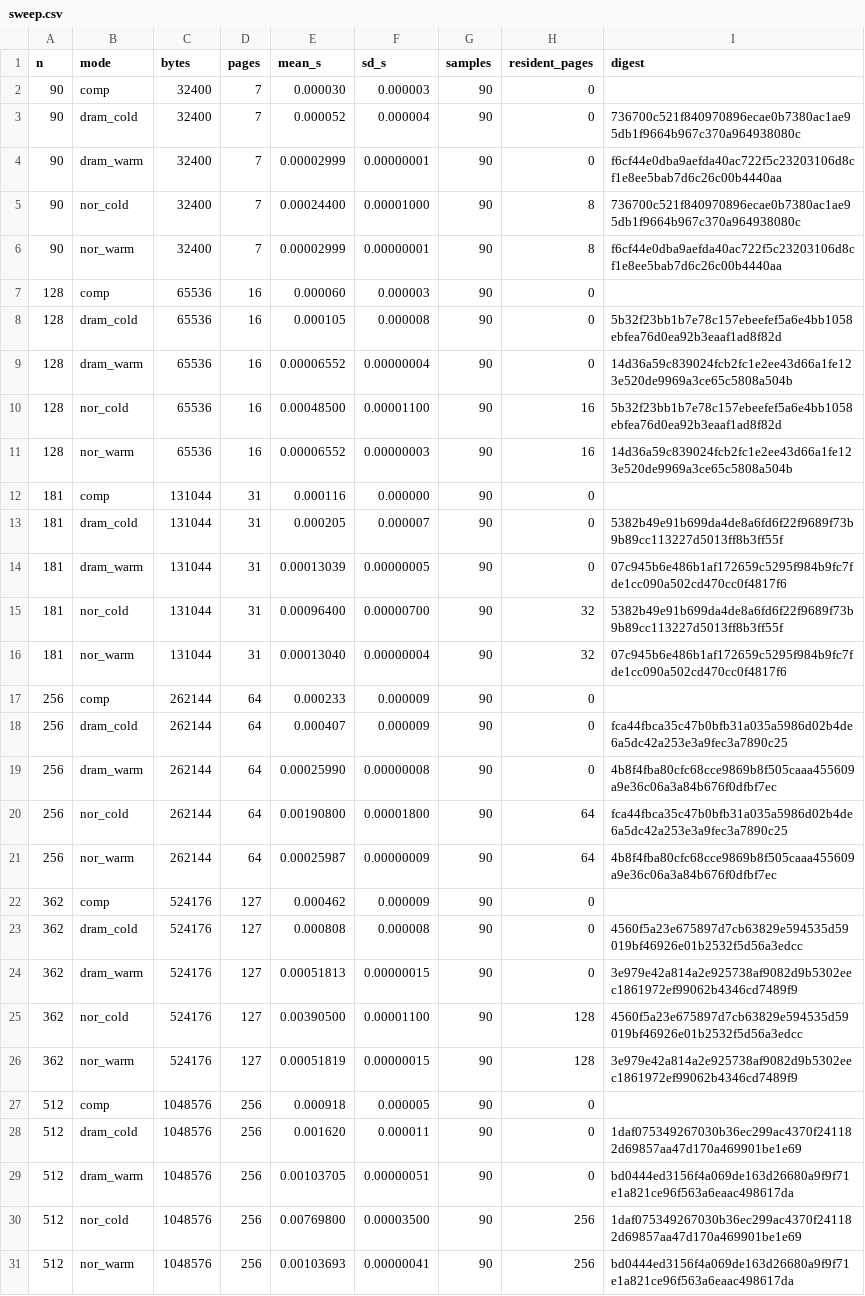
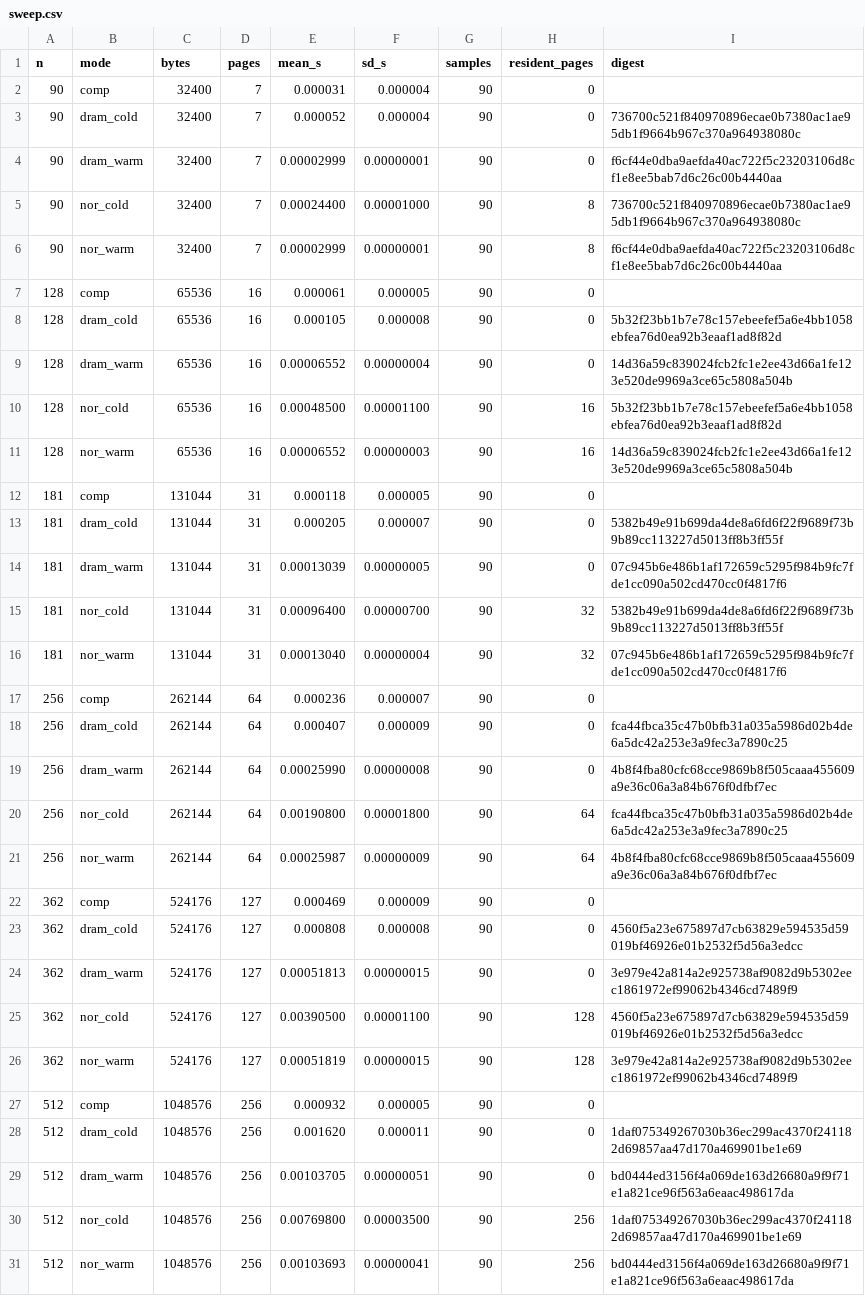
Before and after one commit to davidshim0/ltram-linux, a CSV file: docs/figures/sweep.csv, drawn as a sheet; only a part is shown; the diff covers the shown part only.

```diff
--- a/docs/figures/sweep.csv
+++ b/docs/figures/sweep.csv
@@ -1,3 +1,3 @@
 n,mode,bytes,pages,mean_s,sd_s,samples,resident_pages,digest
-90,comp,32400,7,0.000030,0.000003,90,0,
+90,comp,32400,7,0.000031,0.000004,90,0,
 90,dram_cold,32400,7,0.000052,0.000004,90,0,736700c521f840970896ecae0b7380ac1ae95db1f9664b967c370a964938080c
@@ -6,3 +6,3 @@ n,mode,bytes,pages,mean_s,sd_s,samples,resident_pages,digest
 90,nor_warm,32400,7,0.00002999,0.00000001,90,8,f6cf44e0dba9aefda40ac722f5c23203106d8cf1e8ee5bab7d6c26c00b4440aa
-128,comp,65536,16,0.000060,0.000003,90,0,
+128,comp,65536,16,0.000061,0.000005,90,0,
 128,dram_cold,65536,16,0.000105,0.000008,90,0,5b32f23bb1b7e78c157ebeefef5a6e4bb1058ebfea76d0ea92b3eaaf1ad8f82d
@@ -11,3 +11,3 @@ n,mode,bytes,pages,mean_s,sd_s,samples,resident_pages,digest
 128,nor_warm,65536,16,0.00006552,0.00000003,90,16,14d36a59c839024fcb2fc1e2ee43d66a1fe123e520de9969a3ce65c5808a504b
-181,comp,131044,31,0.000116,0.000000,90,0,
+181,comp,131044,31,0.000118,0.000005,90,0,
 181,dram_cold,131044,31,0.000205,0.000007,90,0,5382b49e91b699da4de8a6fd6f22f9689f73b9b89cc113227d5013ff8b3ff55f
@@ -16,3 +16,3 @@ n,mode,bytes,pages,mean_s,sd_s,samples,resident_pages,digest
 181,nor_warm,131044,31,0.00013040,0.00000004,90,32,07c945b6e486b1af172659c5295f984b9fc7fde1cc090a502cd470cc0f4817f6
-256,comp,262144,64,0.000233,0.000009,90,0,
+256,comp,262144,64,0.000236,0.000007,90,0,
 256,dram_cold,262144,64,0.000407,0.000009,90,0,fca44fbca35c47b0bfb31a035a5986d02b4de6a5dc42a253e3a9fec3a7890c25
@@ -21,3 +21,3 @@ n,mode,bytes,pages,mean_s,sd_s,samples,resident_pages,digest
 256,nor_warm,262144,64,0.00025987,0.00000009,90,64,4b8f4fba80cfc68cce9869b8f505caaa455609a9e36c06a3a84b676f0dfbf7ec
-362,comp,524176,127,0.000462,0.000009,90,0,
+362,comp,524176,127,0.000469,0.000009,90,0,
 362,dram_cold,524176,127,0.000808,0.000008,90,0,4560f5a23e675897d7cb63829e594535d59019bf46926e01b2532f5d56a3edcc
@@ -26,3 +26,3 @@ n,mode,bytes,pages,mean_s,sd_s,samples,resident_pages,digest
 362,nor_warm,524176,127,0.00051819,0.00000015,90,128,3e979e42a814a2e925738af9082d9b5302eec1861972ef99062b4346cd7489f9
-512,comp,1048576,256,0.000918,0.000005,90,0,
+512,comp,1048576,256,0.000932,0.000005,90,0,
 512,dram_cold,1048576,256,0.001620,0.000011,90,0,1daf075349267030b36ec299ac4370f241182d69857aa47d170a469901be1e69
```
Also changed, not shown: 21 edited cells elsewhere in this file, 5 other files.
